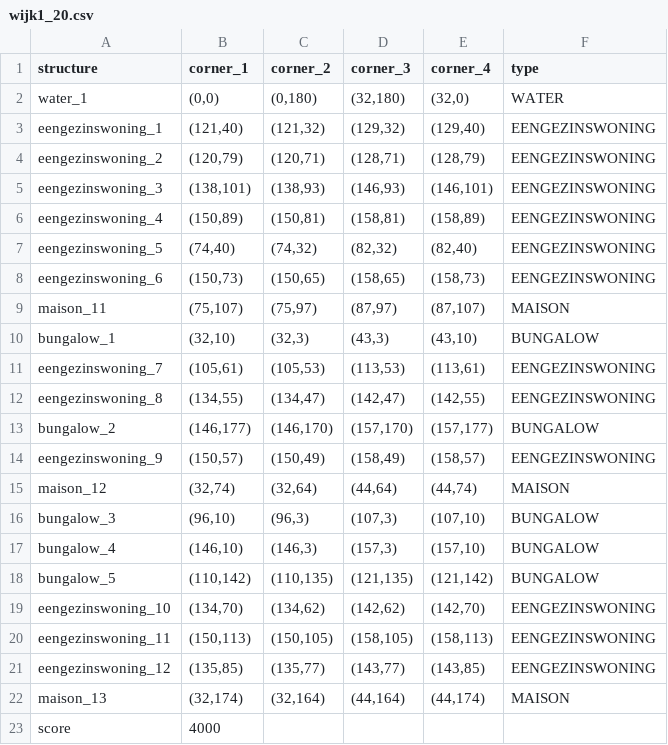
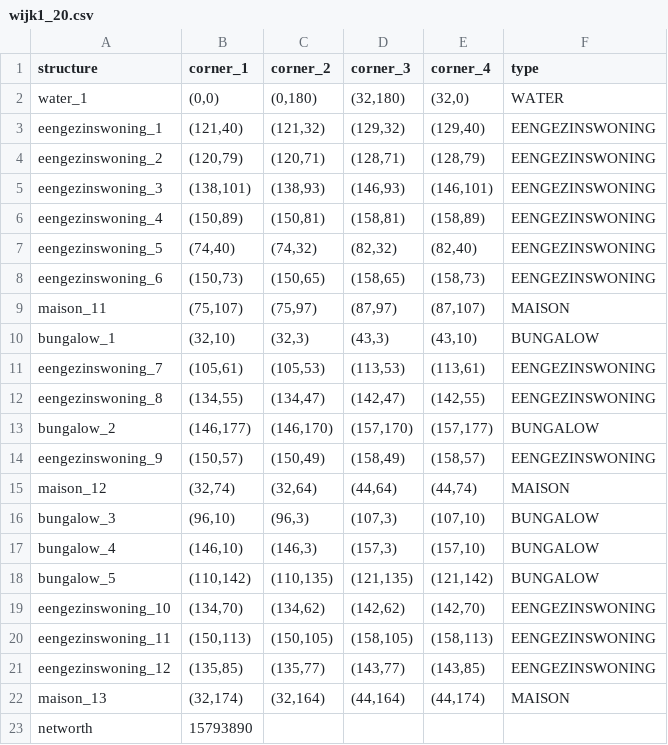
Before and after one commit to okkevaneck/check50_heuristieken, a CSV file: amstelhaege/wijk1_20.csv, drawn as a sheet; removed rows and columns are numbered as before the commit, all else as after; the diff names each change by its address in the sheet, - before the commit and + after, or states it on an @@ line.

```diff
--- a/amstelhaege/wijk1_20.csv
+++ b/amstelhaege/wijk1_20.csv
-row 23: score | 4000
+row 23: networth | 15793890
```
Also changed, not shown: 2 other files.
